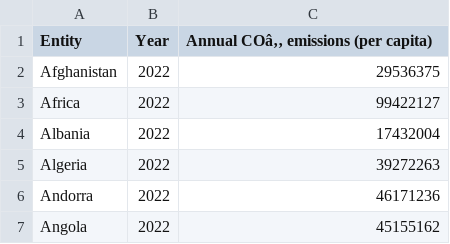
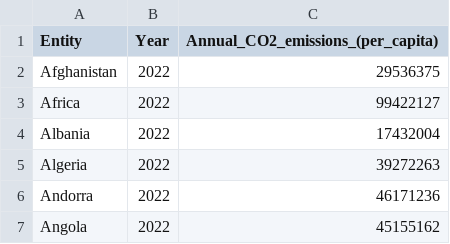
Before and after one commit to anay0012/FIT3179-Assignment-2, a CSV file: data/co-emissions-per-capita new.csv, drawn as a sheet; only a part is shown.

Commit message:
Update co-emissions-per-capita new.csv

```diff
--- a/data/co-emissions-per-capita new.csv
+++ b/data/co-emissions-per-capita new.csv
@@ -1,2 +1,2 @@
-Entity	Year	Annual COâ‚‚ emissions (per capita)
+Entity	Year	Annual_CO2_emissions_(per_capita)
 Afghanistan	2022	29536375
```
